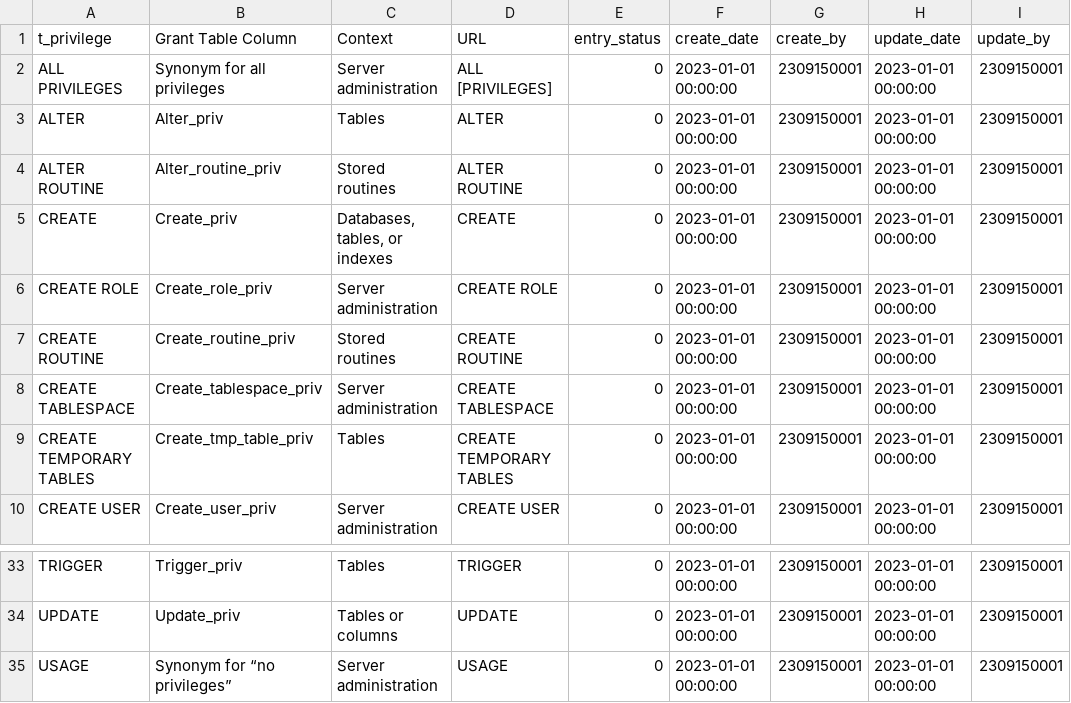
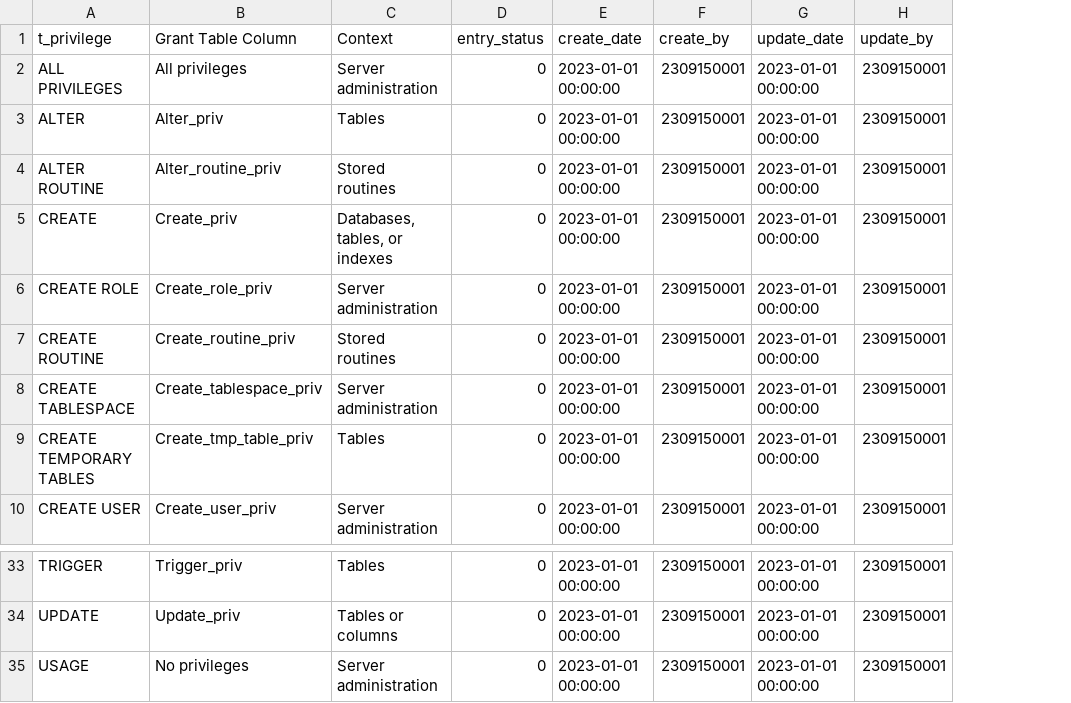
Before and after one commit to TCS2211194M1/Antares_project, a CSV file: tablas/t_privilege.csv, drawn as a sheet; only a part is shown, gaps mark what is left out; the diff names each change by its address in the sheet, - before the commit and + after, or states it on an @@ line.

```diff
--- a/tablas/t_privilege.csv
+++ b/tablas/t_privilege.csv
-column D (URL), rows 2-10: ALL [PRIVILEGES] | ALTER | ALTER ROUTINE | CREATE | CREATE ROLE | CREATE ROUTINE | CREATE TABLESPACE | CREATE TEMPORARY TABLES | CREATE USER; rows 33-35: TRIGGER | UPDATE | USAGE
-B2 (Grant Table Column): Synonym for all privileges
+B2 (Grant Table Column): All privileges
-B35 (Grant Table Column): Synonym for “no privileges”
+B35 (Grant Table Column): No privileges
```
Also changed, not shown: tablas/c_ClaveUnidad.csv, tablas/c_Estado.csv, 2 other files.
